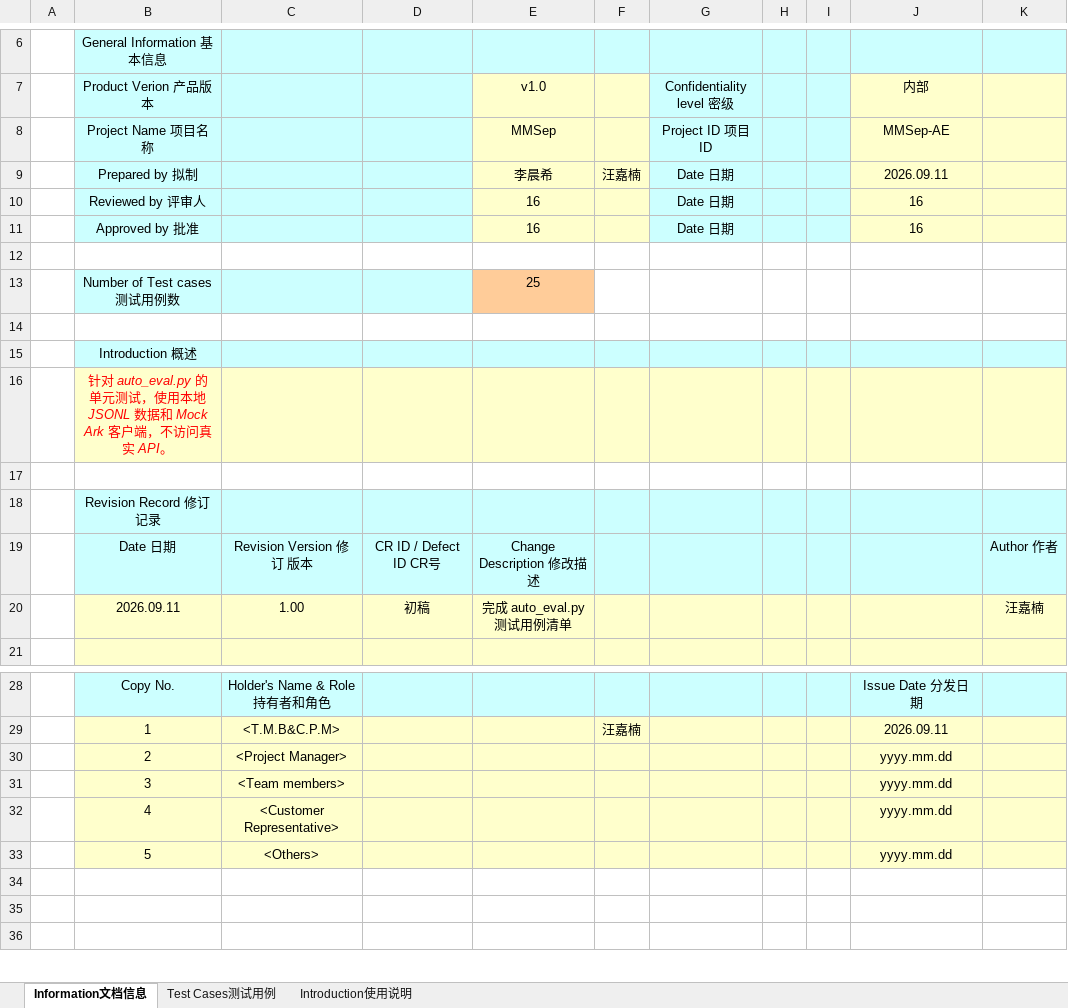
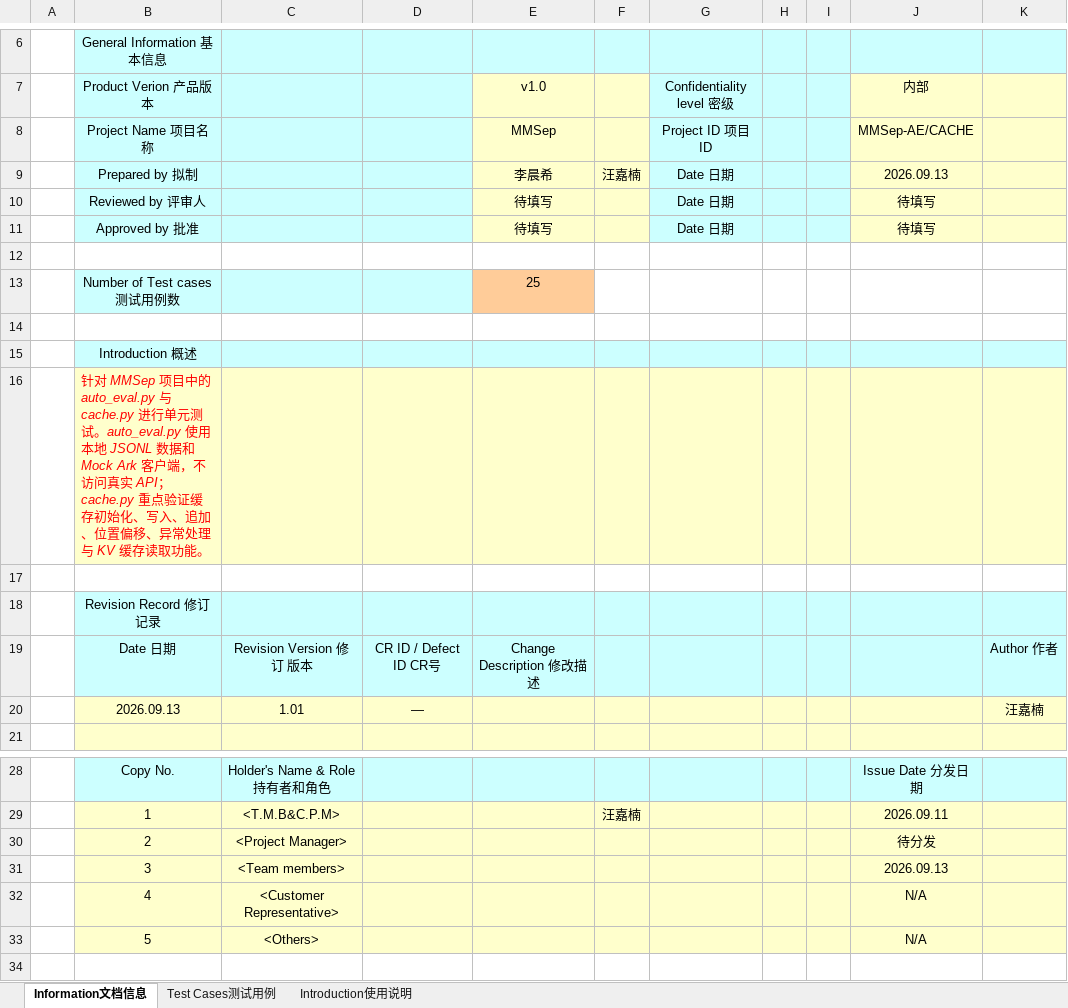
Before and after one commit to Jqtfymzty/MMSep_test, an Excel workbook: 模块一测试用例清单.xlsx, sheet Information文档信息, drawn as a sheet; only a part is shown, gaps mark what is left out; the shorter side is filled out with more unchanged rows; values as stored, in another font and other column widths than the file's, no borders; charts and pictures not drawn; removed rows and columns are numbered as before the commit, all else as after; the diff names each change by its address in the sheet, - before the commit and + after, or states it on an @@ line.

Commit message:
v3.2 docs：模块一用例清单

```diff
--- a/模块一测试用例清单.xlsx (sheet Information文档信息)
+++ b/模块一测试用例清单.xlsx (sheet Information文档信息)
-J8: MMSep-AE
+J8: MMSep-AE/CACHE
-J9: 2026.09.11
+J9: 2026.09.13
-E10:E11: 16
+E10:E11: 待填写
-J10:J11: 16
+J10:J11: 待填写
-B16: 针对 auto_eval.py 的单元测试，使用本地 JSONL 数据和 Mock Ark 客户端，不访问真实 API。
+B16: 针对 MMSep 项目中的 auto_eval.py 与 cache.py 进行单元测试。auto_eval.py 使用本地 JSONL 数据和 Mock Ark 客户端，不访问真实 API；cache.py 重点验证缓存初始化、写入、追加、位置偏移、异常处理与 KV 缓存读取功能。
-B16 alignment: center
+B16 alignment: left
-row 20:  | 2026.09.11 | 1.00 | 初稿 | 完成 auto_eval.py 测试用例清单 |  |  |  |  |  | 汪嘉楠
+row 20:  | 2026.09.13 | 1.01 | — |  |  |  |  |  |  | 汪嘉楠
-J30: yyyy.mm.dd
+J30: 待分发
-J31: yyyy.mm.dd
+J31: 2026.09.13
-J32:J33: yyyy.mm.dd
+J32:J33: N/A
```
Also changed, not shown: sheet Test Cases测试用例, charts or pictures.
